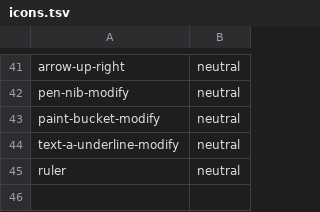
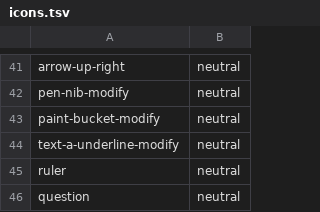
Before and after one commit to Marek9935/StokesForge, a TSV file: crates/stokesforge-app/assets/icons/icons.tsv, drawn as a sheet; only a part is shown, gaps mark what is left out; the diff names each change by its address in the sheet, - before the commit and + after, or states it on an @@ line.

```diff
--- a/crates/stokesforge-app/assets/icons/icons.tsv
+++ b/crates/stokesforge-app/assets/icons/icons.tsv
+row 46: question | neutral
```
Also changed, not shown: 33 other files.
